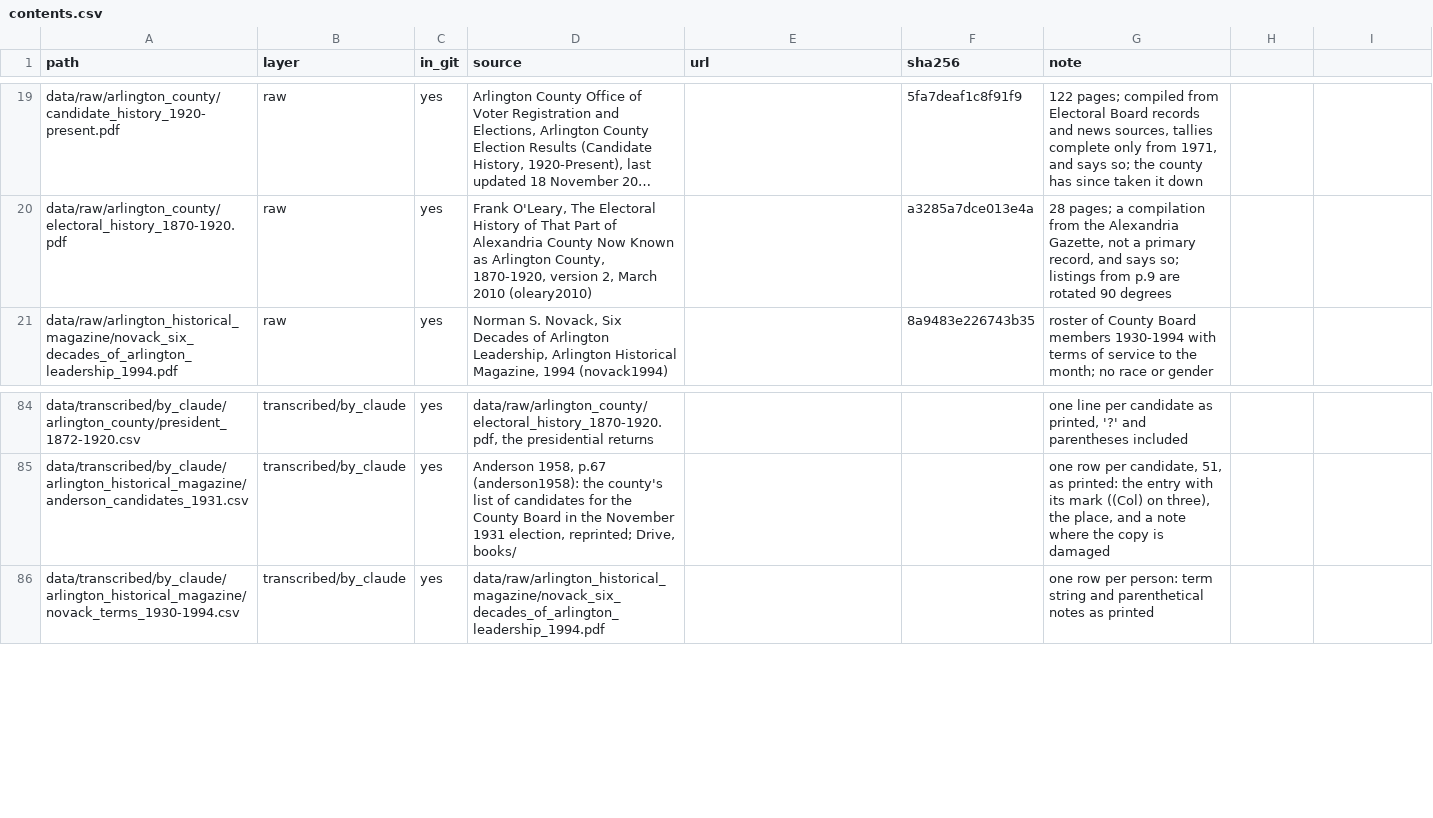
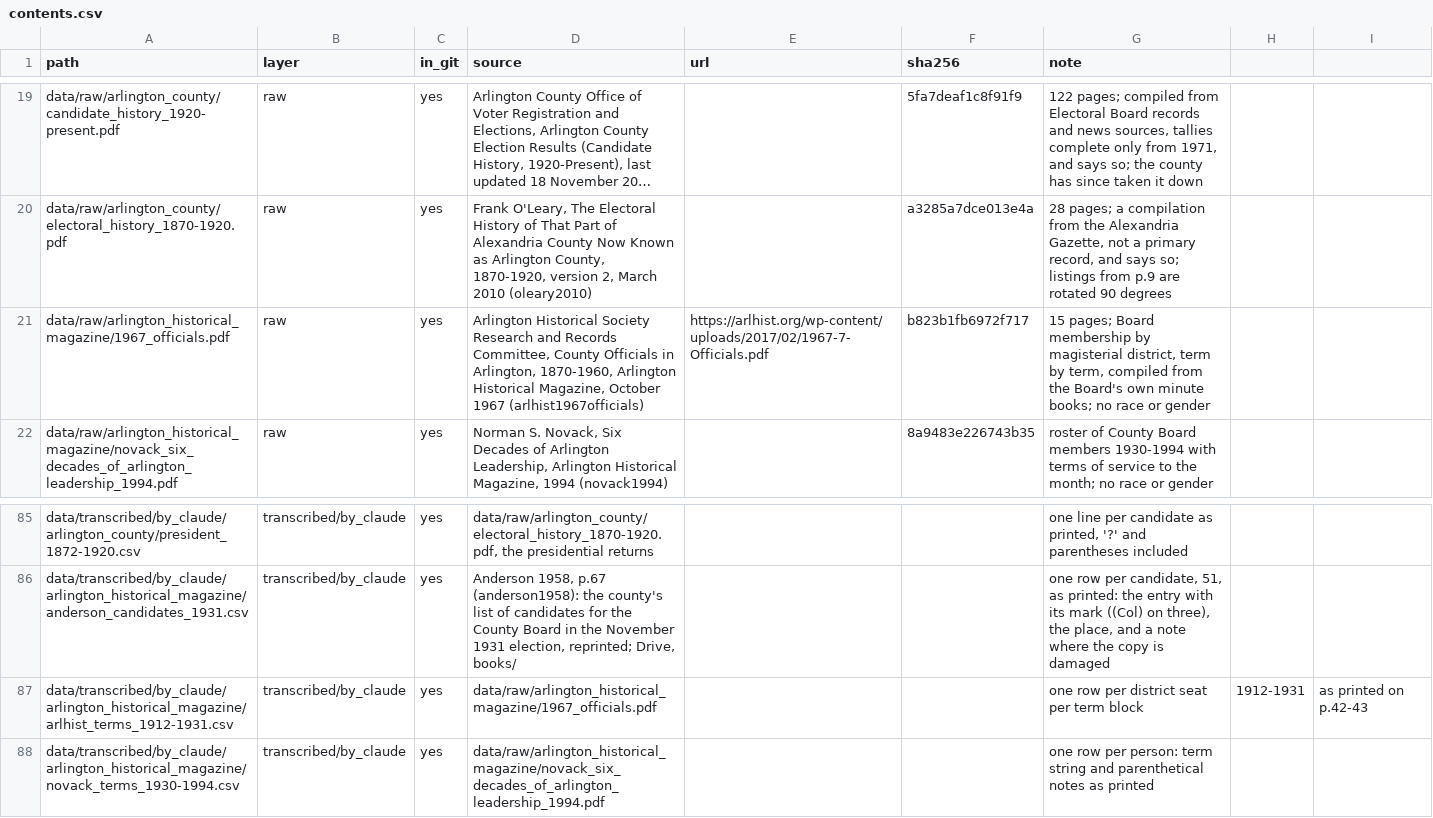
Before and after one commit to slhudson/arlington-bsap, a CSV file: data/contents.csv, drawn as a sheet; only a part is shown, gaps mark what is left out; long unchanged cells end in …; the diff names each change by its address in the sheet, - before the commit and + after, or states it on an @@ line.

```diff
--- a/data/contents.csv
+++ b/data/contents.csv
+row 21: data/raw/arlington_historical_magazine/1967_officials.pdf | raw | yes | Arlington Historical Society Research and Records Committee, County Officials in Arlington, 1870-1960, Arlington Historical Magazine, October 1967 (arlhist1967officials) | https://arlhist.org/wp-content/uploads/2017/02/1967-7-Officials.pdf | b823b1fb6972f717 | 15 pages; Board membership by magisterial district, term by term, compiled from the Board's own minute books; no race or gender
+row 87: data/transcribed/by_claude/arlington_historical_magazine/arlhist_terms_1912-1931.csv | transcribed/by_claude | yes | data/raw/arlington_historical_magazine/1967_officials.pdf |  |  | one row per district seat per term block | 1912-1931 | as printed on p.42-43
```
Also changed, not shown: docs/questions.csv, 5 other files.
